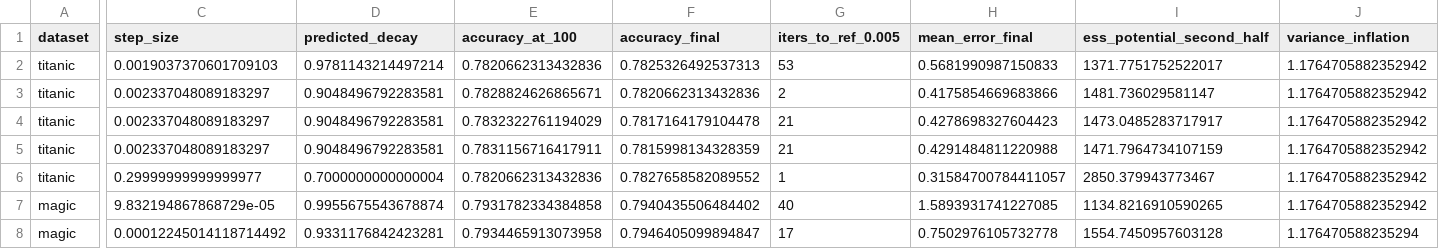
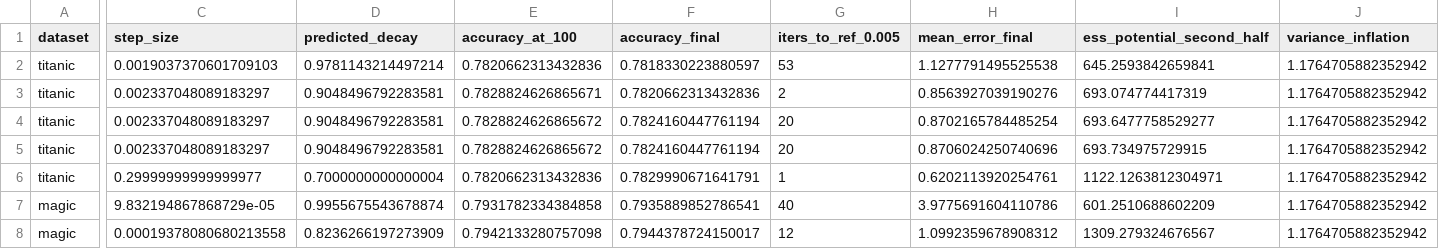
Before and after one commit to pervezali1/Accelerating-Non-Differentiable-sampling, a CSV file: results/summary_designed.csv, drawn as a sheet; only a part is shown, gaps mark what is left out; the diff covers the shown part only; the diff names each change by its address in the sheet, - before the commit and + after, or states it on an @@ line.

```diff
--- a/results/summary_designed.csv
+++ b/results/summary_designed.csv
-F2 (accuracy_final): 0.7825326492537313
+F2 (accuracy_final): 0.7818330223880597
-H2 (mean_error_final): 0.5681990987150833
+H2 (mean_error_final): 1.1277791495525538
-I2 (ess_potential_second_half): 1371.7751752522017
+I2 (ess_potential_second_half): 645.2593842659841
-H3 (mean_error_final): 0.4175854669683866
+H3 (mean_error_final): 0.8563927039190276
-I3 (ess_potential_second_half): 1481.736029581147
+I3 (ess_potential_second_half): 693.074774417319
-E4 (accuracy_at_100): 0.7832322761194029
+E4 (accuracy_at_100): 0.7828824626865672
-F4 (accuracy_final): 0.7817164179104478
+F4 (accuracy_final): 0.7824160447761194
-G4:G5 (iters_to_ref_0.005): 21
+G4:G5 (iters_to_ref_0.005): 20
-H4 (mean_error_final): 0.4278698327604423
+H4 (mean_error_final): 0.8702165784485254
-I4 (ess_potential_second_half): 1473.0485283717917
+I4 (ess_potential_second_half): 693.6477758529277
-E5 (accuracy_at_100): 0.7831156716417911
+E5 (accuracy_at_100): 0.7828824626865672
-F5 (accuracy_final): 0.7815998134328359
+F5 (accuracy_final): 0.7824160447761194
-H5 (mean_error_final): 0.4291484811220988
+H5 (mean_error_final): 0.8706024250740696
-I5 (ess_potential_second_half): 1471.7964734107159
+I5 (ess_potential_second_half): 693.734975729915
-F6 (accuracy_final): 0.7827658582089552
+F6 (accuracy_final): 0.7829990671641791
-H6 (mean_error_final): 0.31584700784411057
+H6 (mean_error_final): 0.6202113920254761
-I6 (ess_potential_second_half): 2850.379943773467
+I6 (ess_potential_second_half): 1122.1263812304971
-F7 (accuracy_final): 0.7940435506484402
+F7 (accuracy_final): 0.7935889852786541
-H7 (mean_error_final): 1.5893931741227085
+H7 (mean_error_final): 3.9775691604110786
-I7 (ess_potential_second_half): 1134.8216910590265
+I7 (ess_potential_second_half): 601.2510688602209
-C8 (step_size): 0.00012245014118714492
+C8 (step_size): 0.00019378080680213558
-D8 (predicted_decay): 0.9331176842423281
+D8 (predicted_decay): 0.8236266197273909
-E8 (accuracy_at_100): 0.7934465913073958
+E8 (accuracy_at_100): 0.7942133280757098
-F8 (accuracy_final): 0.7946405099894847
+F8 (accuracy_final): 0.7944378724150017
-G8 (iters_to_ref_0.005): 17
+G8 (iters_to_ref_0.005): 12
-H8 (mean_error_final): 0.7502976105732778
+H8 (mean_error_final): 1.0992359678908312
-I8 (ess_potential_second_half): 1554.7450957603128
+I8 (ess_potential_second_half): 1309.279324676567
-J8 (variance_inflation): 1.176470588235294
+J8 (variance_inflation): 1.1764705882352942
```
Also changed, not shown: 66 edited cells elsewhere in this file, 20 other files.
